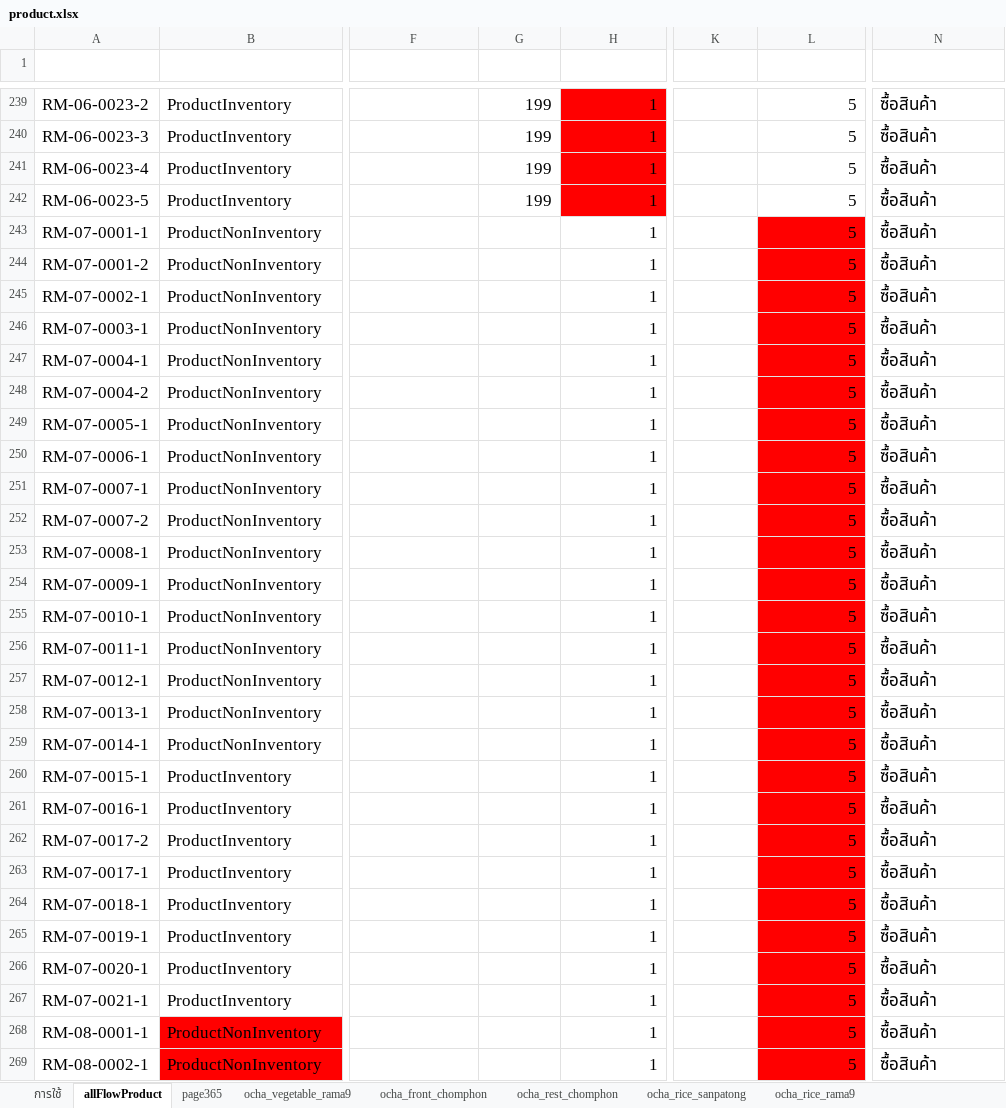
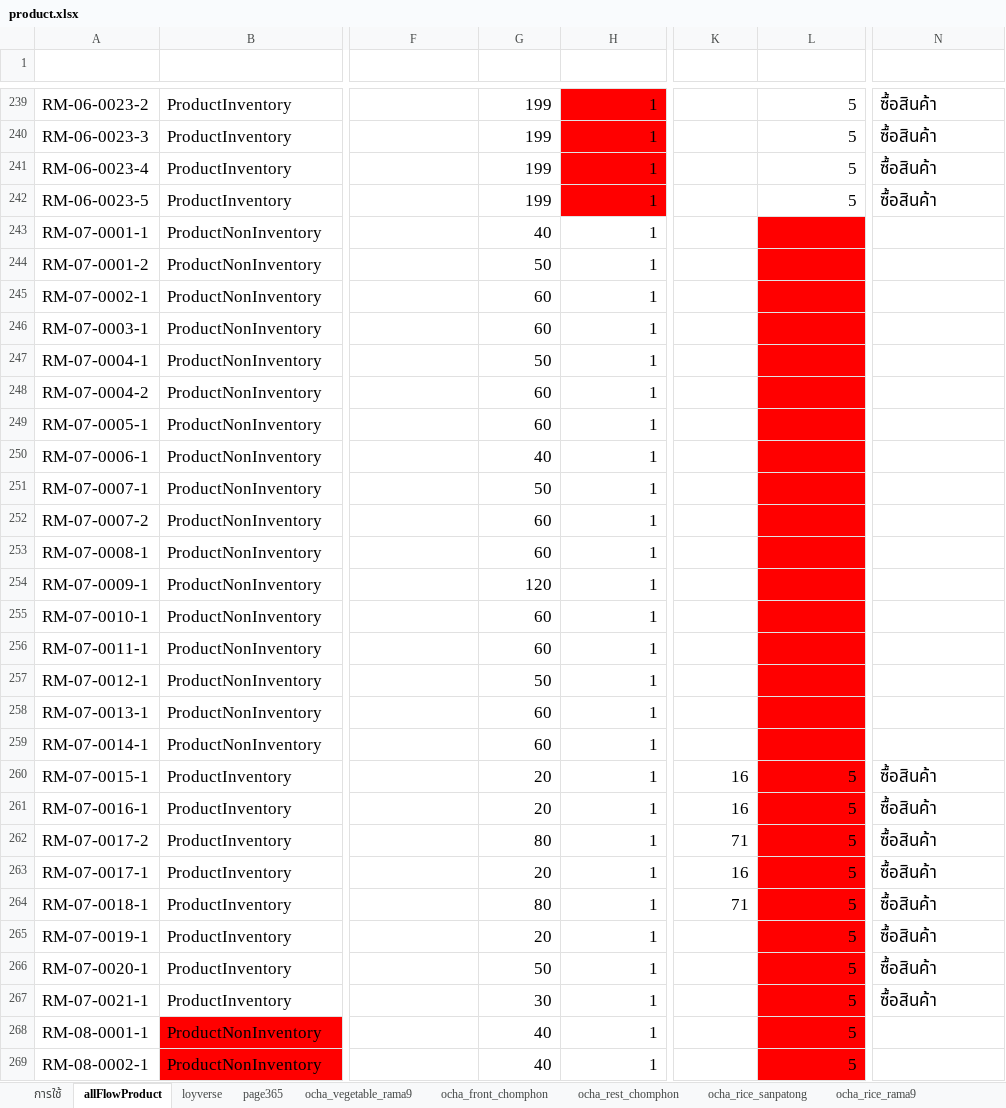
Before and after one commit to yothinn/thamFlowAcc, an Excel workbook: product.xlsx, sheet allFlowProduct, drawn as a sheet; only a part is shown, gaps mark what is left out; values as stored, in another font and other column widths than the file's, no borders; conditional formats and table styles not drawn; the diff covers the shown part only; the diff names each change by its address in the sheet, - before the commit and + after, or states it on an @@ line.

```diff
--- a/product.xlsx (sheet allFlowProduct)
+++ b/product.xlsx (sheet allFlowProduct)
+sheet tab: loyverse
-G243 (sellPrice): (empty)
+G243 (sellPrice): 40
-L243:L259 (buyVatType): 5
+L243:L259 (buyVatType): (empty)
-N243:N259 (buyChartName): ซื้อสินค้า
+N243:N259 (buyChartName): (empty)
-G244 (sellPrice): (empty)
+G244 (sellPrice): 50
-G245:G246 (sellPrice): (empty)
+G245:G246 (sellPrice): 60
-G247 (sellPrice): (empty)
+G247 (sellPrice): 50
-G248:G249 (sellPrice): (empty)
+G248:G249 (sellPrice): 60
-G250 (sellPrice): (empty)
+G250 (sellPrice): 40
-G251 (sellPrice): (empty)
+G251 (sellPrice): 50
-G252:G253 (sellPrice): (empty)
+G252:G253 (sellPrice): 60
-G254 (sellPrice): (empty)
+G254 (sellPrice): 120
-G255:G256 (sellPrice): (empty)
+G255:G256 (sellPrice): 60
-G257 (sellPrice): (empty)
+G257 (sellPrice): 50
-G258:G259 (sellPrice): (empty)
+G258:G259 (sellPrice): 60
-G260:G261 (sellPrice): (empty)
+G260:G261 (sellPrice): 20
-K260:K261 (buyPrice): (empty)
+K260:K261 (buyPrice): 16
-G262 (sellPrice): (empty)
+G262 (sellPrice): 80
-K262 (buyPrice): (empty)
+K262 (buyPrice): 71
-G263 (sellPrice): (empty)
+G263 (sellPrice): 20
-K263 (buyPrice): (empty)
+K263 (buyPrice): 16
-G264 (sellPrice): (empty)
+G264 (sellPrice): 80
-K264 (buyPrice): (empty)
+K264 (buyPrice): 71
-G265 (sellPrice): (empty)
+G265 (sellPrice): 20
-G266 (sellPrice): (empty)
+G266 (sellPrice): 50
-G267 (sellPrice): (empty)
+G267 (sellPrice): 30
-G268:G269 (sellPrice): (empty)
+G268:G269 (sellPrice): 40
-N268:N269 (buyChartName): ซื้อสินค้า
+N268:N269 (buyChartName): (empty)
```
Also changed, not shown: 6 added rows, 832 edited cells and cell formats elsewhere in this sheet, sheet ocha_rest_chomphon, sheet ocha_vegetable_rama9, sheet page365, sheet ocha_front_chomphon, other sheet tabs, hidden cells, 9 other files.
